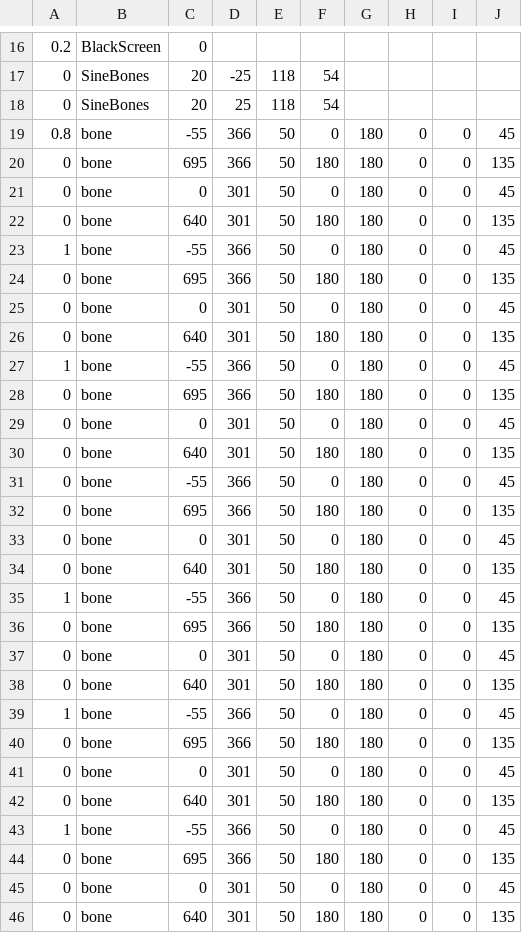
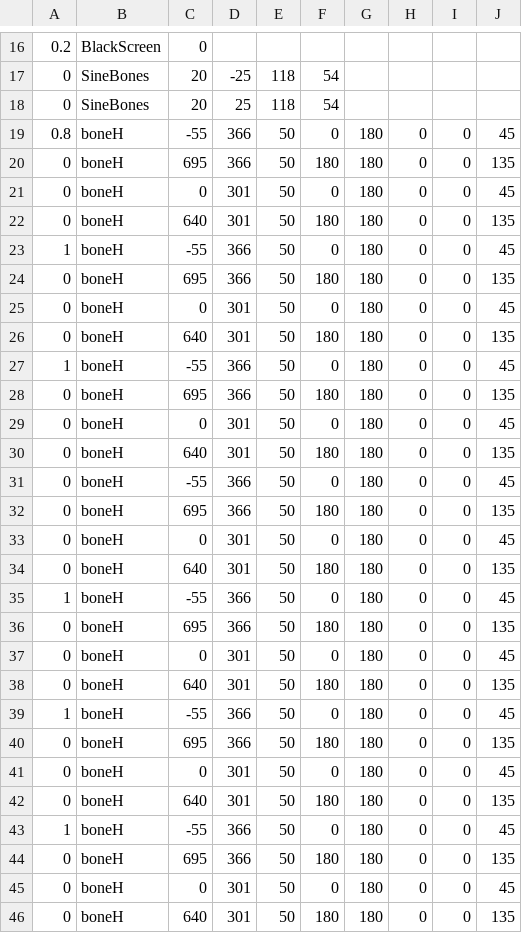
Before and after one commit to YeetKaden/youtube-sans-fight-, a CSV file: sans_boneslideh.csv, drawn as a sheet; only a part is shown, gaps mark what is left out; the diff covers the shown part only.

Commit message:
Update sans_boneslideh.csv

```diff
--- a/sans_boneslideh.csv
+++ b/sans_boneslideh.csv
@@ -18,29 +18,29 @@
 0,SineBones,20,25,118,54,,,
-0.8,bone,-55,366,50,0,180,0,0,45
-0,bone,695,366,50,180,180,0,0,135
-0,bone,0,301,50,0,180,0,0,45
-0,bone,640,301,50,180,180,0,0,135
-1,bone,-55,366,50,0,180,0,0,45
-0,bone,695,366,50,180,180,0,0,135
-0,bone,0,301,50,0,180,0,0,45
-0,bone,640,301,50,180,180,0,0,135
-1,bone,-55,366,50,0,180,0,0,45
-0,bone,695,366,50,180,180,0,0,135
-0,bone,0,301,50,0,180,0,0,45
-0,bone,640,301,50,180,180,0,0,135
-0,bone,-55,366,50,0,180,0,0,45
-0,bone,695,366,50,180,180,0,0,135
-0,bone,0,301,50,0,180,0,0,45
-0,bone,640,301,50,180,180,0,0,135
-1,bone,-55,366,50,0,180,0,0,45
-0,bone,695,366,50,180,180,0,0,135
-0,bone,0,301,50,0,180,0,0,45
-0,bone,640,301,50,180,180,0,0,135
-1,bone,-55,366,50,0,180,0,0,45
-0,bone,695,366,50,180,180,0,0,135
-0,bone,0,301,50,0,180,0,0,45
-0,bone,640,301,50,180,180,0,0,135
-1,bone,-55,366,50,0,180,0,0,45
-0,bone,695,366,50,180,180,0,0,135
-0,bone,0,301,50,0,180,0,0,45
-0,bone,640,301,50,180,180,0,0,135
+0.8,boneH,-55,366,50,0,180,0,0,45
+0,boneH,695,366,50,180,180,0,0,135
+0,boneH,0,301,50,0,180,0,0,45
+0,boneH,640,301,50,180,180,0,0,135
+1,boneH,-55,366,50,0,180,0,0,45
+0,boneH,695,366,50,180,180,0,0,135
+0,boneH,0,301,50,0,180,0,0,45
+0,boneH,640,301,50,180,180,0,0,135
+1,boneH,-55,366,50,0,180,0,0,45
+0,boneH,695,366,50,180,180,0,0,135
+0,boneH,0,301,50,0,180,0,0,45
+0,boneH,640,301,50,180,180,0,0,135
+0,boneH,-55,366,50,0,180,0,0,45
+0,boneH,695,366,50,180,180,0,0,135
+0,boneH,0,301,50,0,180,0,0,45
+0,boneH,640,301,50,180,180,0,0,135
+1,boneH,-55,366,50,0,180,0,0,45
+0,boneH,695,366,50,180,180,0,0,135
+0,boneH,0,301,50,0,180,0,0,45
+0,boneH,640,301,50,180,180,0,0,135
+1,boneH,-55,366,50,0,180,0,0,45
+0,boneH,695,366,50,180,180,0,0,135
+0,boneH,0,301,50,0,180,0,0,45
+0,boneH,640,301,50,180,180,0,0,135
+1,boneH,-55,366,50,0,180,0,0,45
+0,boneH,695,366,50,180,180,0,0,135
+0,boneH,0,301,50,0,180,0,0,45
+0,boneH,640,301,50,180,180,0,0,135
```
Also changed, not shown: 21 edited cells elsewhere in this file.
